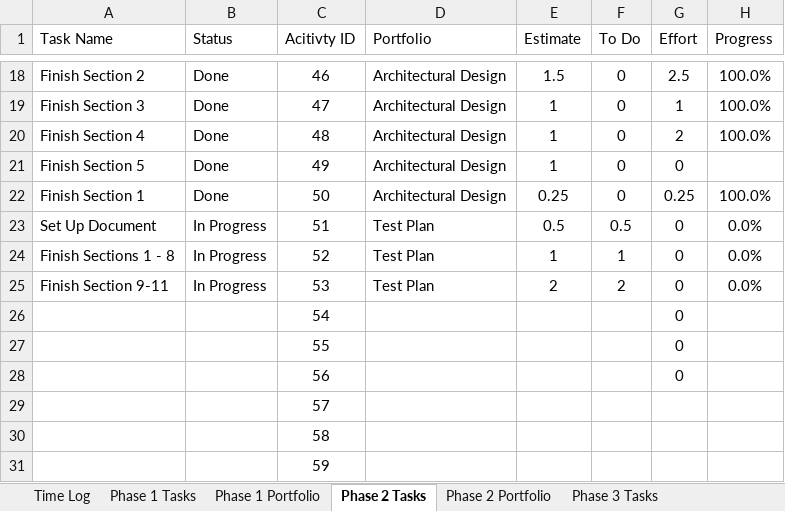
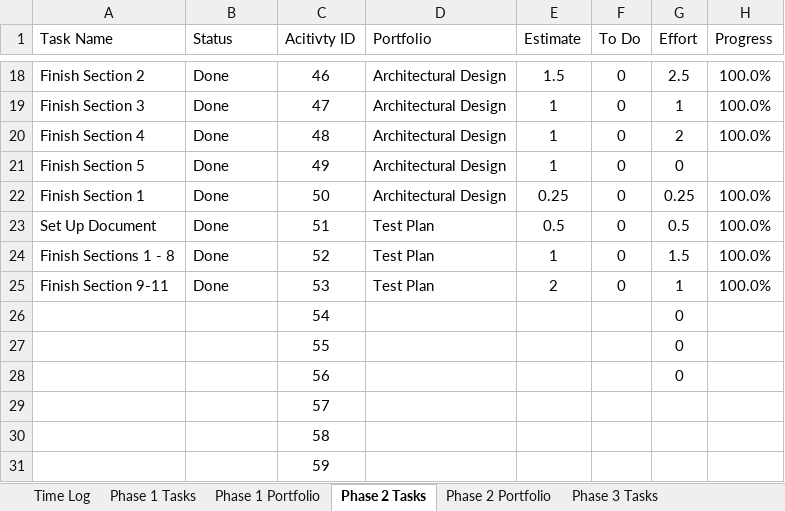
Before and after one commit to ttmarshall12/KSUMSE, an Excel workbook: Time Log.xlsx, sheet Phase 2 Tasks, drawn as a sheet; only a part is shown, gaps mark what is left out; values as stored, in another font and other column widths than the file's, no borders; the diff names each change by its address in the sheet, - before the commit and + after, or states it on an @@ line.

```diff
--- a/Time Log.xlsx (sheet Phase 2 Tasks)
+++ b/Time Log.xlsx (sheet Phase 2 Tasks)
-B23:B25 (Status): In Progress
+B23:B25 (Status): Done
-F23 (To Do): 0.5
+F23 (To Do): 0
-G23 (Effort): 0
+G23 (Effort): 0.5
-H23:H25 (Progress): 0.0%
+H23:H25 (Progress): 100.0%
-F24 (To Do): 1
+F24 (To Do): 0
-G24 (Effort): 0
+G24 (Effort): 1.5
-F25 (To Do): 2
+F25 (To Do): 0
-G25 (Effort): 0
+G25 (Effort): 1
```
Also changed, not shown: sheet Project Overview, sheet Phase 2 Portfolio, sheet Time Log, sheet Phase 3 Portfolio, sheet Phase 1 Portfolio, 2 other files.
